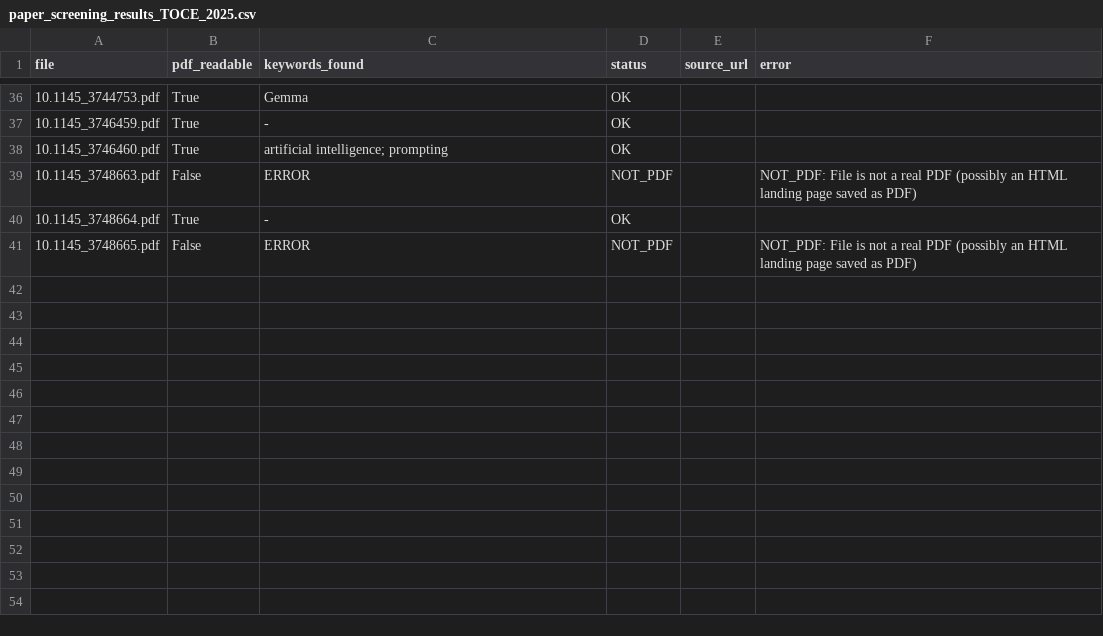
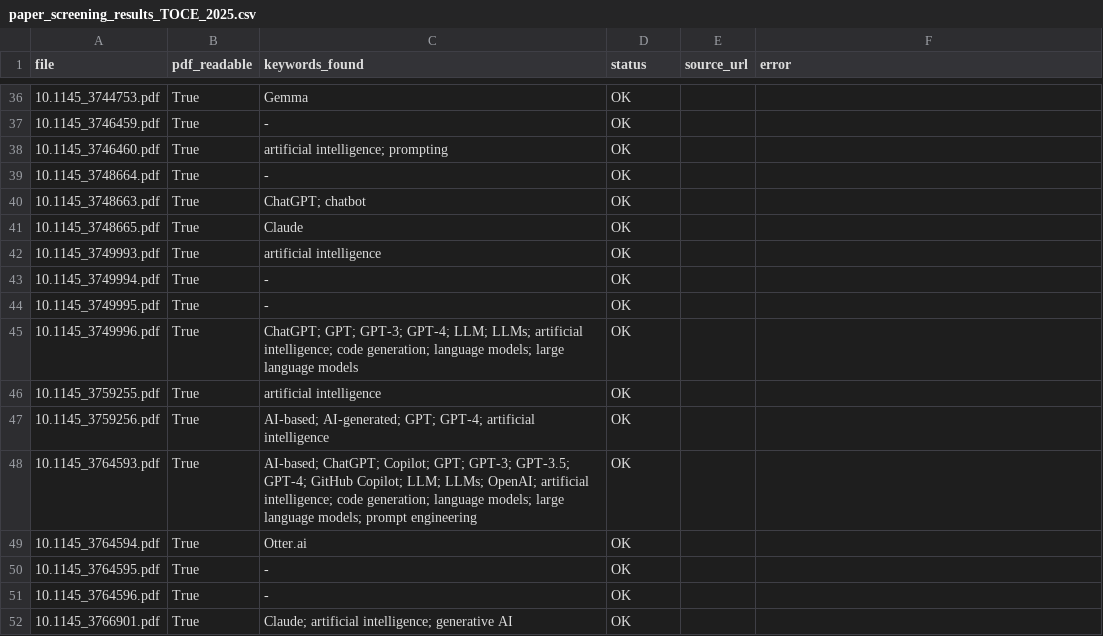
Before and after one commit to xstone93/paper-screener, a CSV file: screening_results/2025/paper_screening_results_TOCE_2025.csv, drawn as a sheet; only a part is shown, gaps mark what is left out.

Commit message:
Updating TOCE 2025

```diff
--- a/screening_results/2025/paper_screening_results_TOCE_2025.csv
+++ b/screening_results/2025/paper_screening_results_TOCE_2025.csv
@@ -38,4 +38,15 @@ file,pdf_readable,keywords_found,status,source_url,error
 10.1145_3746460.pdf,True,artificial intelligence; prompting,OK,,
-10.1145_3748663.pdf,False,ERROR,NOT_PDF,,NOT_PDF: File is not a real PDF (possibly an HTML landing page saved as PDF)
 10.1145_3748664.pdf,True,-,OK,,
-10.1145_3748665.pdf,False,ERROR,NOT_PDF,,NOT_PDF: File is not a real PDF (possibly an HTML landing page saved as PDF)
+10.1145_3748663.pdf,True,ChatGPT; chatbot,OK,,
+10.1145_3748665.pdf,True,Claude,OK,,
+10.1145_3749993.pdf,True,artificial intelligence,OK,,
+10.1145_3749994.pdf,True,-,OK,,
+10.1145_3749995.pdf,True,-,OK,,
+10.1145_3749996.pdf,True,ChatGPT; GPT; GPT-3; GPT-4; LLM; LLMs; artificial intelligence; code generation; language models; large language models,OK,,
+10.1145_3759255.pdf,True,artificial intelligence,OK,,
+10.1145_3759256.pdf,True,AI-based; AI-generated; GPT; GPT-4; artificial intelligence,OK,,
+10.1145_3764593.pdf,True,AI-based; ChatGPT; Copilot; GPT; GPT-3; GPT-3.5; GPT-4; GitHub Copilot; LLM; LLMs; OpenAI; artificial intelligence; code generation; language models; large language models; prompt engineering,OK,,
+10.1145_3764594.pdf,True,Otter.ai,OK,,
+10.1145_3764595.pdf,True,-,OK,,
+10.1145_3764596.pdf,True,-,OK,,
+10.1145_3766901.pdf,True,Claude; artificial intelligence; generative AI,OK,,
```
